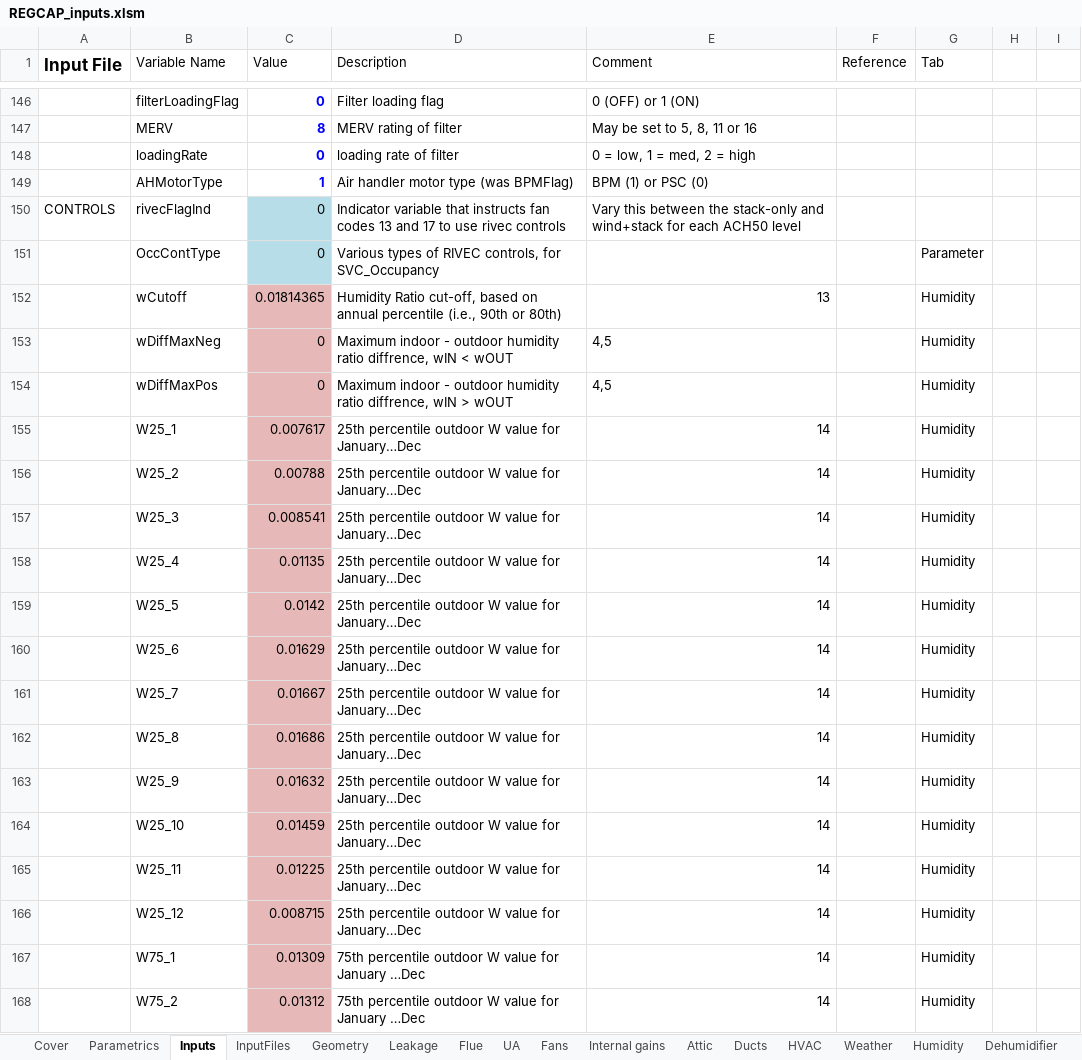
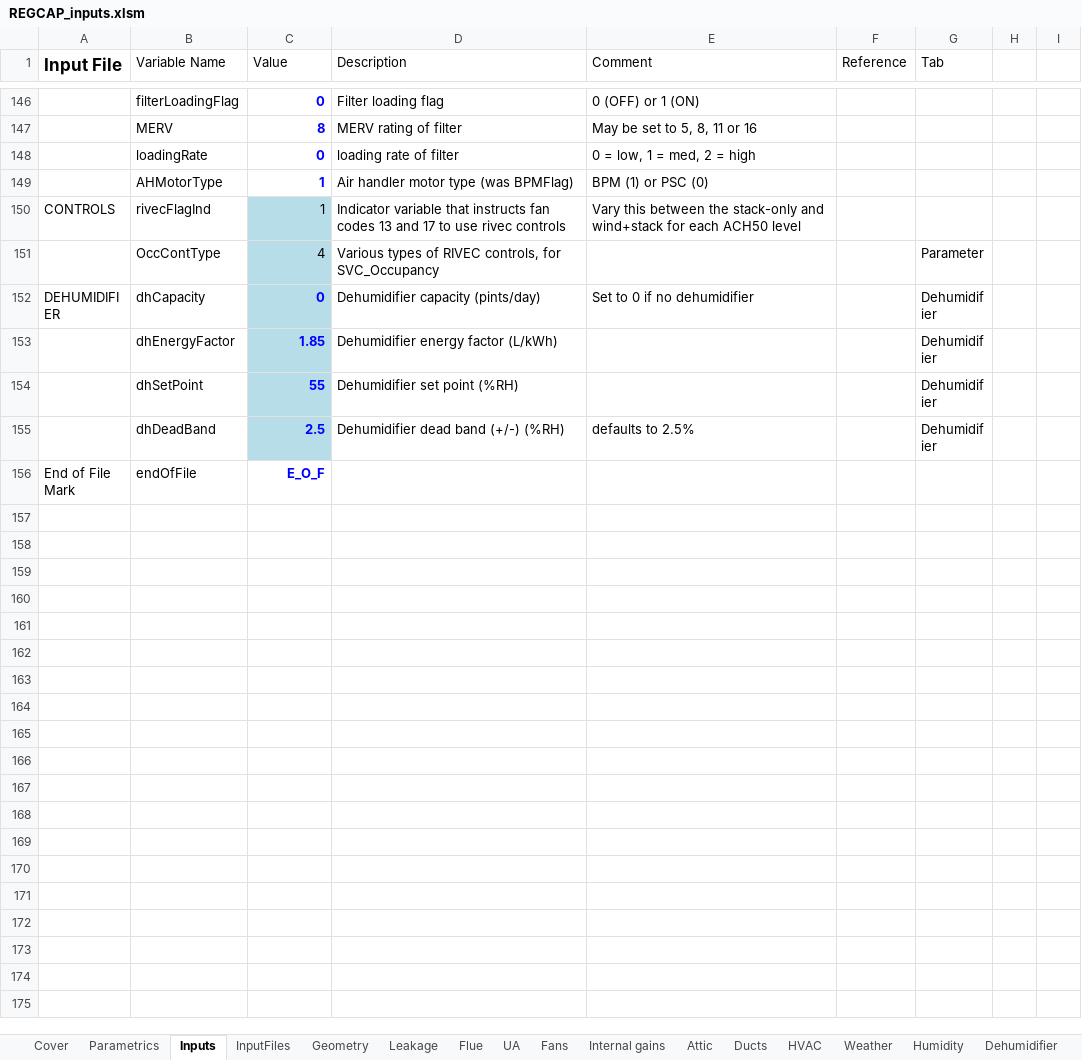
Before and after one commit to btus/regcap, an Excel workbook: REGCAP_inputs.xlsm, sheet Inputs, drawn as a sheet; only a part is shown, gaps mark what is left out; the shorter side is filled out with more unchanged rows; values as stored, in another font and other column widths than the file's, no borders; the diff covers the shown part only; the diff names each change by its address in the sheet, - before the commit and + after, or states it on an @@ line.

Commit message:
Removed all humidity control input parameters fron the input files, changed macro accordingly. Tested = good.

```diff
--- a/REGCAP_inputs.xlsm (sheet Inputs)
+++ b/REGCAP_inputs.xlsm (sheet Inputs)
-C150 (Value): 0
+C150 (Value): 1
-C151 (Value): 0
+C151 (Value): 4
-row 152:  | wCutoff | 0.01814365 | Humidity Ratio cut-off, based on annual percentile (i.e., 90th or 80th) | 13 |  | Humidity
-row 153:  | wDiffMaxNeg | 0 | Maximum indoor - outdoor humidity ratio diffrence, wIN < wOUT | 4,5 |  | Humidity
-row 154:  | wDiffMaxPos | 0 | Maximum indoor - outdoor humidity ratio diffrence, wIN > wOUT | 4,5 |  | Humidity
-row 155:  | W25_1 | 0.007617 | 25th percentile outdoor W value for January…Dec | 14 |  | Humidity
-row 156:  | W25_2 | 0.00788 | 25th percentile outdoor W value for January…Dec | 14 |  | Humidity
-row 157:  | W25_3 | 0.008541 | 25th percentile outdoor W value for January…Dec | 14 |  | Humidity
-row 158:  | W25_4 | 0.01135 | 25th percentile outdoor W value for January…Dec | 14 |  | Humidity
-row 159:  | W25_5 | 0.0142 | 25th percentile outdoor W value for January…Dec | 14 |  | Humidity
-row 160:  | W25_6 | 0.01629 | 25th percentile outdoor W value for January…Dec | 14 |  | Humidity
-row 161:  | W25_7 | 0.01667 | 25th percentile outdoor W value for January…Dec | 14 |  | Humidity
-row 162:  | W25_8 | 0.01686 | 25th percentile outdoor W value for January…Dec | 14 |  | Humidity
-row 163:  | W25_9 | 0.01632 | 25th percentile outdoor W value for January…Dec | 14 |  | Humidity
-row 164:  | W25_10 | 0.01459 | 25th percentile outdoor W value for January…Dec | 14 |  | Humidity
-row 165:  | W25_11 | 0.01225 | 25th percentile outdoor W value for January…Dec | 14 |  | Humidity
-row 166:  | W25_12 | 0.008715 | 25th percentile outdoor W value for January…Dec | 14 |  | Humidity
-row 167:  | W75_1 | 0.01309 | 75th percentile outdoor W value for January …Dec | 14 |  | Humidity
-row 168:  | W75_2 | 0.01312 | 75th percentile outdoor W value for January …Dec | 14 |  | Humidity
```
Also changed, not shown: 18 removed rows and 41 edited cells elsewhere in this sheet, sheet Fans, sheet InputFiles, sheet UA, sheet Leakage, sheet HVAC, sheet Humidity, 7 more sheets.
